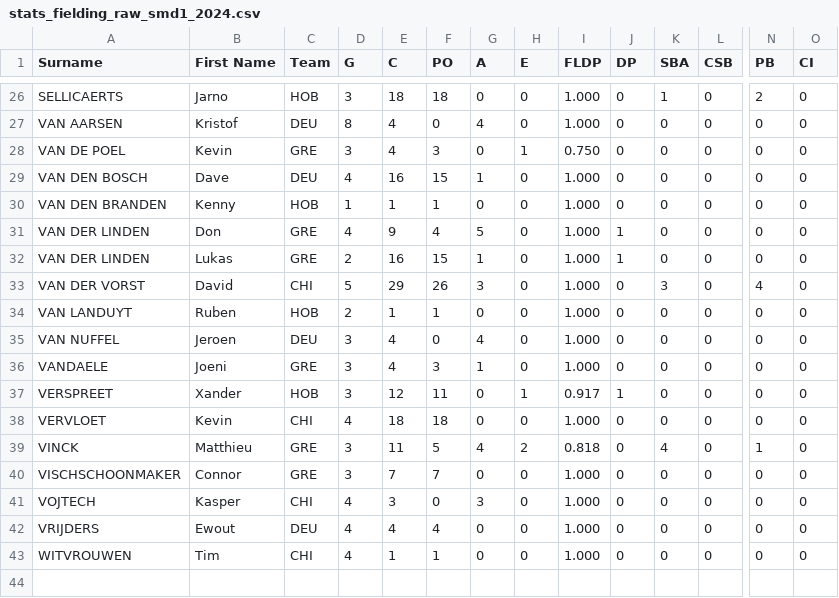
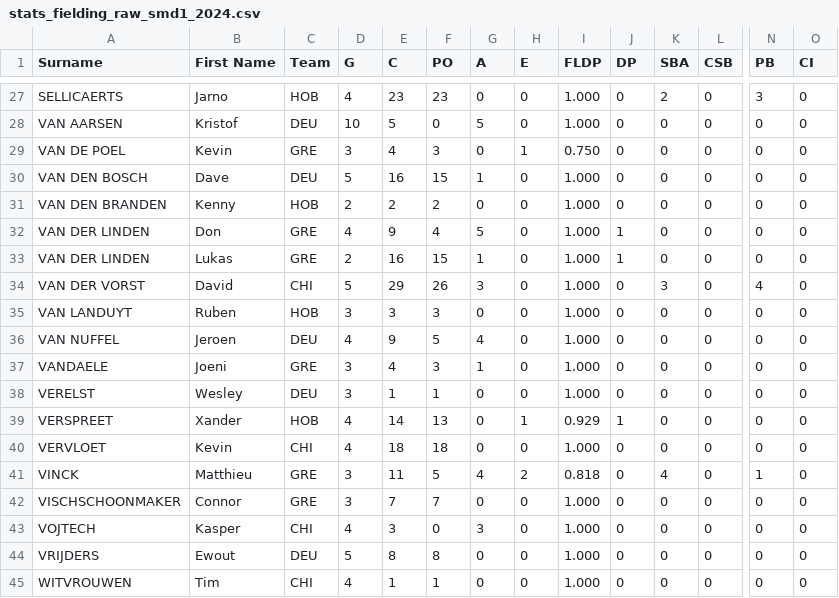
Before and after one commit to tonper19/ballgame, a CSV file: data/csv/stats_fielding_raw_smd1_2024.csv, drawn as a sheet; only a part is shown, gaps mark what is left out; addresses are those after the commit; rows hold the shown columns only; the diff covers the shown part only; the diff names each change by its address in the sheet, - before the commit and + after, or states it on an @@ line.

```diff
--- a/data/csv/stats_fielding_raw_smd1_2024.csv
+++ b/data/csv/stats_fielding_raw_smd1_2024.csv
-D27 (G): 3
+D27 (G): 4
-E27 (C): 18
+E27 (C): 23
-F27 (PO): 18
+F27 (PO): 23
-K27 (SBA): 1
+K27 (SBA): 2
-N27 (PB): 2
+N27 (PB): 3
-D28 (G): 8
+D28 (G): 10
-E28 (C): 4
+E28 (C): 5
-G28 (A): 4
+G28 (A): 5
-D30 (G): 4
+D30 (G): 5
-D31 (G): 1
+D31 (G): 2
-E31 (C): 1
+E31 (C): 2
-F31 (PO): 1
+F31 (PO): 2
-D35 (G): 2
+D35 (G): 3
-E35 (C): 1
+E35 (C): 3
-F35 (PO): 1
+F35 (PO): 3
-D36 (G): 3
+D36 (G): 4
-E36 (C): 4
+E36 (C): 9
-F36 (PO): 0
+F36 (PO): 5
+row 38: VERELST | Wesley | DEU | 3 | 1 | 1 | 0 | 0 | 1.000 | 0 | 0 | 0 | 0 | 0
-D39 (G): 3
+D39 (G): 4
-E39 (C): 12
+E39 (C): 14
-F39 (PO): 11
+F39 (PO): 13
-I39 (FLDP): 0.917
+I39 (FLDP): 0.929
-D44 (G): 4
+D44 (G): 5
-E44 (C): 4
+E44 (C): 8
-F44 (PO): 4
+F44 (PO): 8
```
Also changed, not shown: 1 added row and 40 edited cells elsewhere in this file, data/csv/stats_batting_raw_ssl_2024.csv, data/csv/stats_fielding_raw_sbl_2024.csv, 19 other files.
